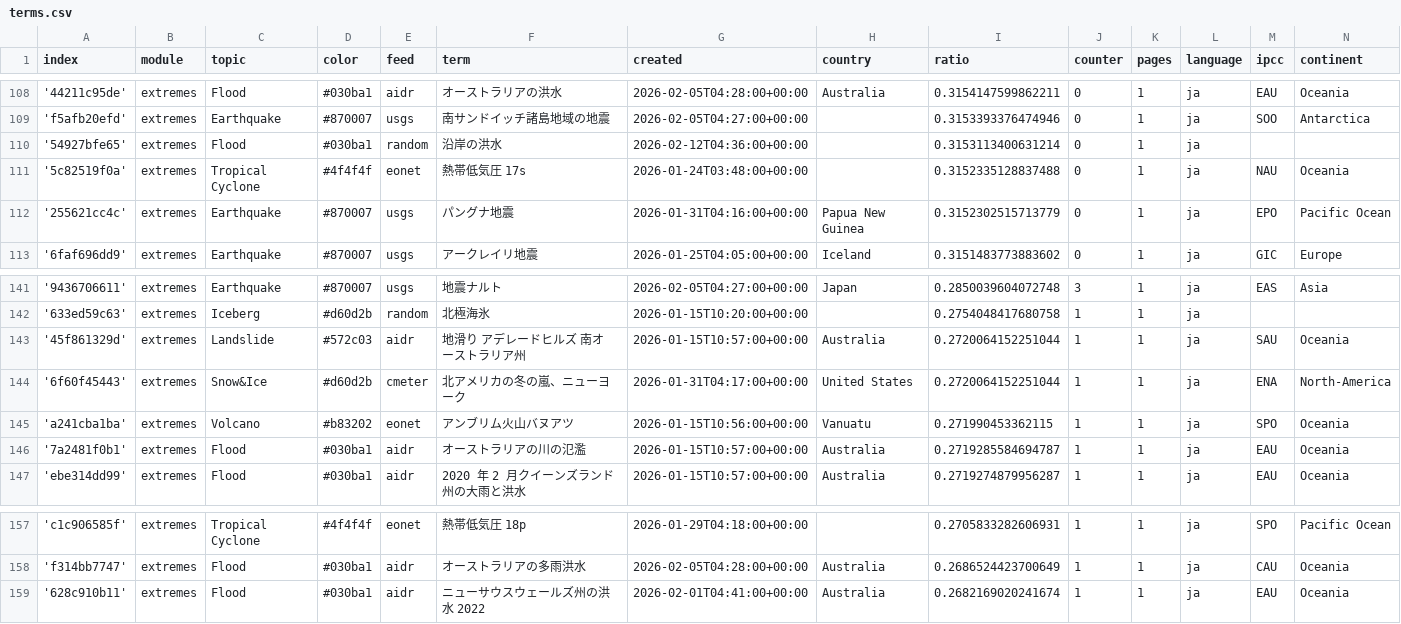
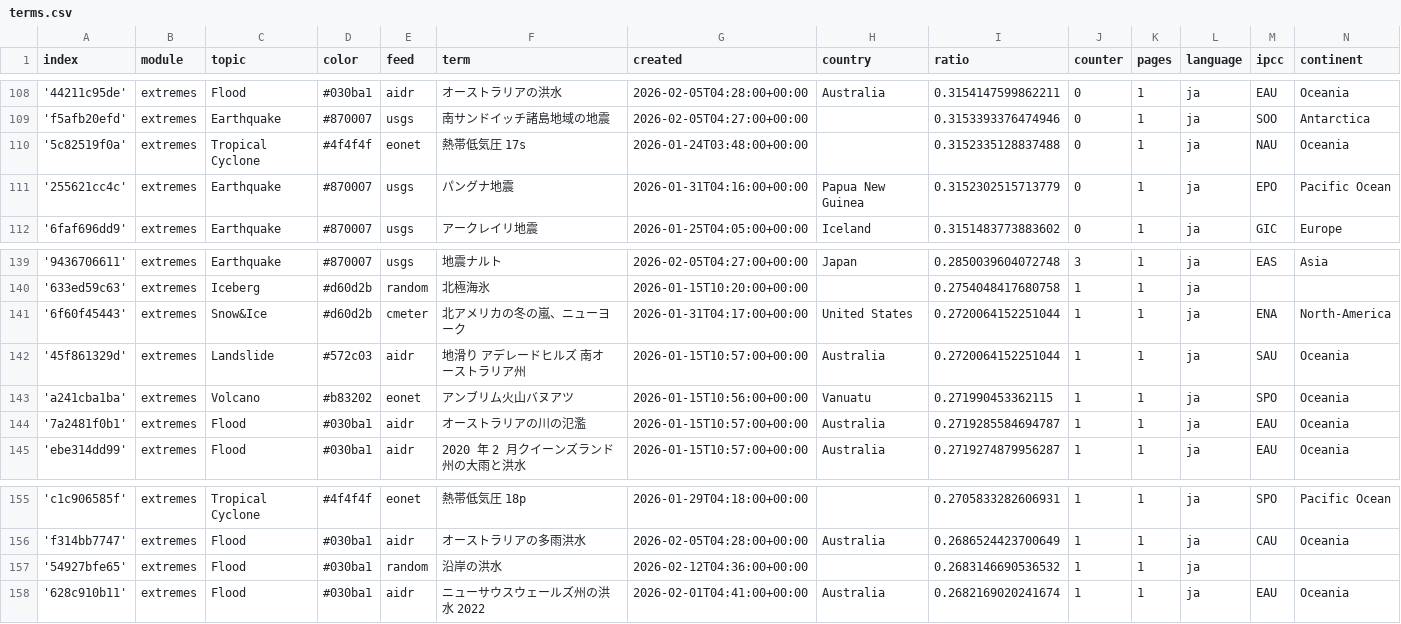
Before and after one commit to annajungfleischnews/japaneseExtremes, a CSV file: terms.csv, drawn as a sheet; only a part is shown, gaps mark what is left out; the diff covers the shown part only.

```diff
--- a/terms.csv
+++ b/terms.csv
@@ -109,3 +109,2 @@ index,module,topic,color,feed,term,created,country,ratio,counter,pages,language,
 'f5afb20efd',extremes,Earthquake,#870007,usgs,南サンドイッチ諸島地域の地震,2026-02-05T04:27:00+00:00,,0.3153393376474946,0,1,ja,SOO,Antarctica
-'54927bfe65',extremes,Flood,#030ba1,random,沿岸の洪水,2026-02-12T04:36:00+00:00,,0.3153113400631214,0,1,ja,,
 '5c82519f0a',extremes,Tropical Cyclone,#4f4f4f,eonet,熱帯低気圧 17s,2026-01-24T03:48:00+00:00,,0.3152335128837488,0,1,ja,NAU,Oceania
@@ -142,4 +140,4 @@ index,module,topic,color,feed,term,created,country,ratio,counter,pages,language,
 '633ed59c63',extremes,Iceberg,#d60d2b,random,北極海氷,2026-01-15T10:20:00+00:00,,0.2754048417680758,1,1,ja,,
+'6f60f45443',extremes,Snow&Ice,#d60d2b,cmeter,北アメリカの冬の嵐、ニューヨーク,2026-01-31T04:17:00+00:00,United States,0.2720064152251044,1,1,ja,ENA,North-America
 '45f861329d',extremes,Landslide,#572c03,aidr,地滑り アデレードヒルズ 南オーストラリア州,2026-01-15T10:57:00+00:00,Australia,0.2720064152251044,1,1,ja,SAU,Oceania
-'6f60f45443',extremes,Snow&Ice,#d60d2b,cmeter,北アメリカの冬の嵐、ニューヨーク,2026-01-31T04:17:00+00:00,United States,0.2720064152251044,1,1,ja,ENA,North-America
 'a241cba1ba',extremes,Volcano,#b83202,eonet,アンブリム火山バヌアツ,2026-01-15T10:56:00+00:00,Vanuatu,0.271990453362115,1,1,ja,SPO,Oceania
@@ -158,2 +156,3 @@ index,module,topic,color,feed,term,created,country,ratio,counter,pages,language,
 'f314bb7747',extremes,Flood,#030ba1,aidr,オーストラリアの多雨洪水,2026-02-05T04:28:00+00:00,Australia,0.2686524423700649,1,1,ja,CAU,Oceania
+'54927bfe65',extremes,Flood,#030ba1,random,沿岸の洪水,2026-02-12T04:36:00+00:00,,0.2683146690536532,1,1,ja,,
 '628c910b11',extremes,Flood,#030ba1,aidr,ニューサウスウェールズ州の洪水 2022,2026-02-01T04:41:00+00:00,Australia,0.2682169020241674,1,1,ja,EAU,Oceania
```
Also changed, not shown: 3 added rows and 3 removed rows elsewhere in this file.
